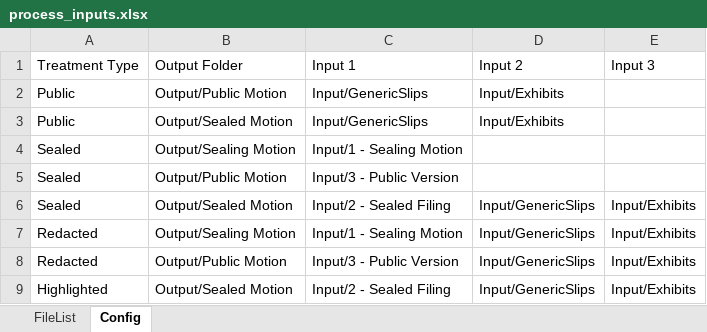
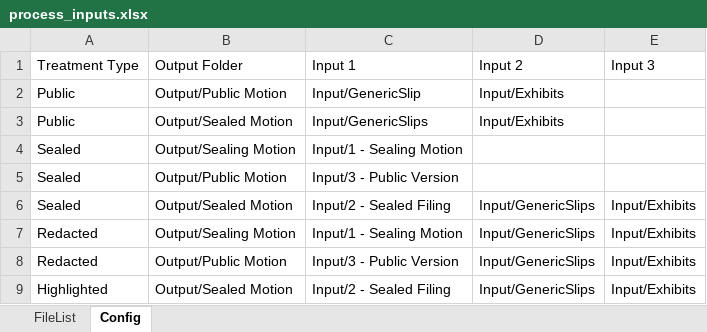
Before and after one commit to wcosker/LabatonSlipMerge, an Excel workbook: process_inputs.xlsx, sheet Config, drawn as a sheet; values as stored, in another font and other column widths than the file's, no borders; the diff names each change by its address in the sheet, - before the commit and + after, or states it on an @@ line.

```diff
--- a/process_inputs.xlsx (sheet Config)
+++ b/process_inputs.xlsx (sheet Config)
-C2: Input/GenericSlips
+C2: Input/GenericSlip
```
Also changed, not shown: sheet FileList, 2 other files.
